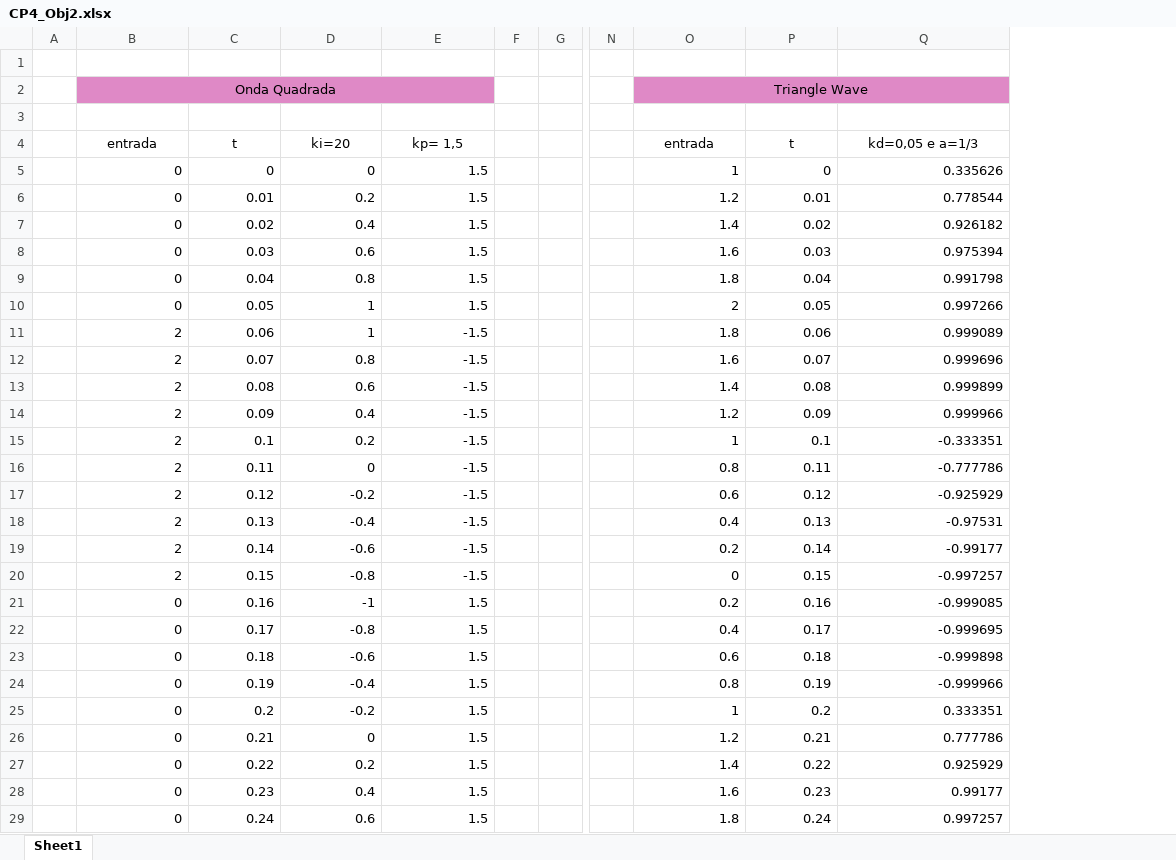
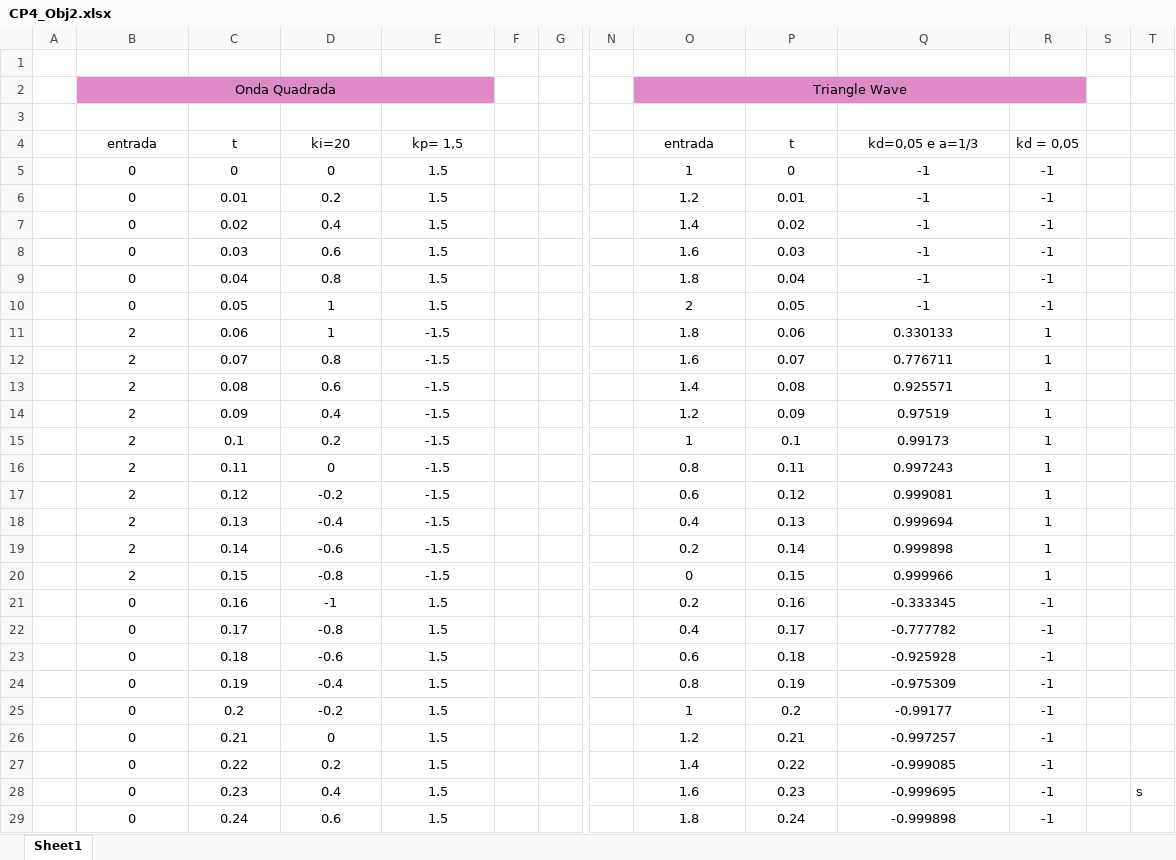
Before and after one commit to AnaMedeiros07/Projeto-Integrador-2, an Excel workbook: CP4/Documentos CP4/CP4_Obj2.xlsx, sheet Sheet1, drawn as a sheet; only a part is shown, gaps mark what is left out; values as stored, in another font and other column widths than the file's, no borders; charts and pictures not drawn; the diff covers the shown part only; the diff names each change by its address in the sheet, - before the commit and + after, or states it on an @@ line.

Commit message:
Add files via upload

```diff
--- a/CP4/Documentos CP4/CP4_Obj2.xlsx (sheet Sheet1)
+++ b/CP4/Documentos CP4/CP4_Obj2.xlsx (sheet Sheet1)
+column R, rows 4-29: kd = 0,05 | -1 | -1 | -1 | -1 | -1 | -1 | 1 | 1 | 1 | 1 | 1 | 1 | 1 | 1 | 1 | 1 | -1 | -1 | -1 | -1 | -1 | -1 | -1 | -1 | -1
+column S, empty
+column T, row 28: s
-B5:E29 alignment: right
+B5:E29 alignment: center
-O5:Q29 alignment: right
+O5:Q29 alignment: center
-Q5: 0.335626
+Q5: -1
-Q6: 0.778544
+Q6: -1
-Q7: 0.926182
+Q7: -1
-Q8: 0.975394
+Q8: -1
-Q9: 0.991798
+Q9: -1
-Q10: 0.997266
+Q10: -1
-Q11: 0.999089
+Q11: 0.330133
-Q12: 0.999696
+Q12: 0.776711
-Q13: 0.999899
+Q13: 0.925571
-Q14: 0.999966
+Q14: 0.97519
-Q15: -0.333351
+Q15: 0.99173
-Q16: -0.777786
+Q16: 0.997243
-Q17: -0.925929
+Q17: 0.999081
-Q18: -0.97531
+Q18: 0.999694
-Q19: -0.99177
+Q19: 0.999898
-Q20: -0.997257
+Q20: 0.999966
-Q21: -0.999085
+Q21: -0.333345
-Q22: -0.999695
+Q22: -0.777782
-Q23: -0.999898
+Q23: -0.925928
-Q24: -0.999966
+Q24: -0.975309
-Q25: 0.333351
+Q25: -0.99177
-Q26: 0.777786
+Q26: -0.997257
-Q27: 0.925929
+Q27: -0.999085
-Q28: 0.99177
+Q28: -0.999695
-Q29: 0.997257
+Q29: -0.999898
```
Also changed, not shown: 26 edited cells and cell formats elsewhere in this sheet, charts or pictures.
